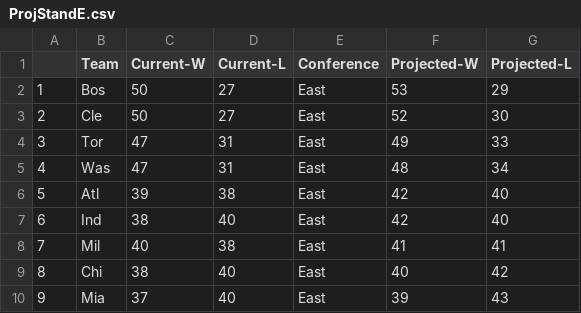
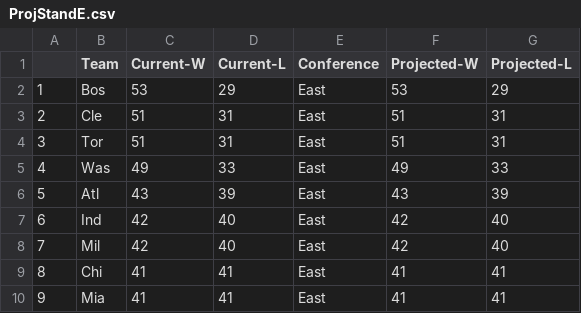
Before and after one commit to derek-corcoran-barrios/Sloan, a CSV file: ProjStandE.csv, drawn as a sheet; only a part is shown; the diff covers the shown part only.

```diff
--- a/ProjStandE.csv
+++ b/ProjStandE.csv
@@ -1,10 +1,10 @@
 "","Team","Current-W","Current-L","Conference","Projected-W","Projected-L"
-"1","Bos",50,27,"East",53,29
-"2","Cle",50,27,"East",52,30
-"3","Tor",47,31,"East",49,33
-"4","Was",47,31,"East",48,34
-"5","Atl",39,38,"East",42,40
-"6","Ind",38,40,"East",42,40
-"7","Mil",40,38,"East",41,41
-"8","Chi",38,40,"East",40,42
-"9","Mia",37,40,"East",39,43
+"1","Bos",53,29,"East",53,29
+"2","Cle",51,31,"East",51,31
+"3","Tor",51,31,"East",51,31
+"4","Was",49,33,"East",49,33
+"5","Atl",43,39,"East",43,39
+"6","Ind",42,40,"East",42,40
+"7","Mil",42,40,"East",42,40
+"8","Chi",41,41,"East",41,41
+"9","Mia",41,41,"East",41,41
```
Also changed, not shown: 24 edited cells elsewhere in this file, ProjStand.csv, ProjStandW.csv, 7 other files.
